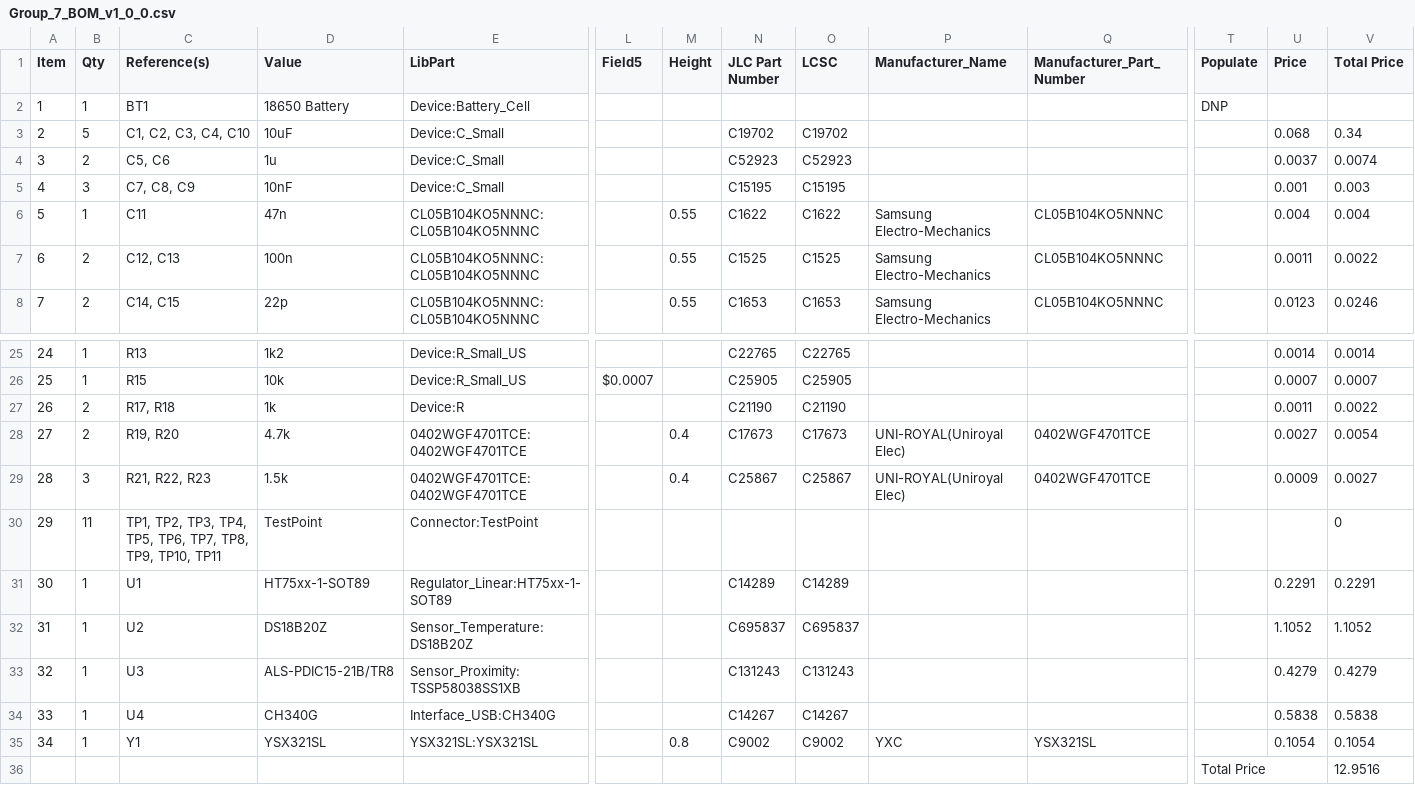
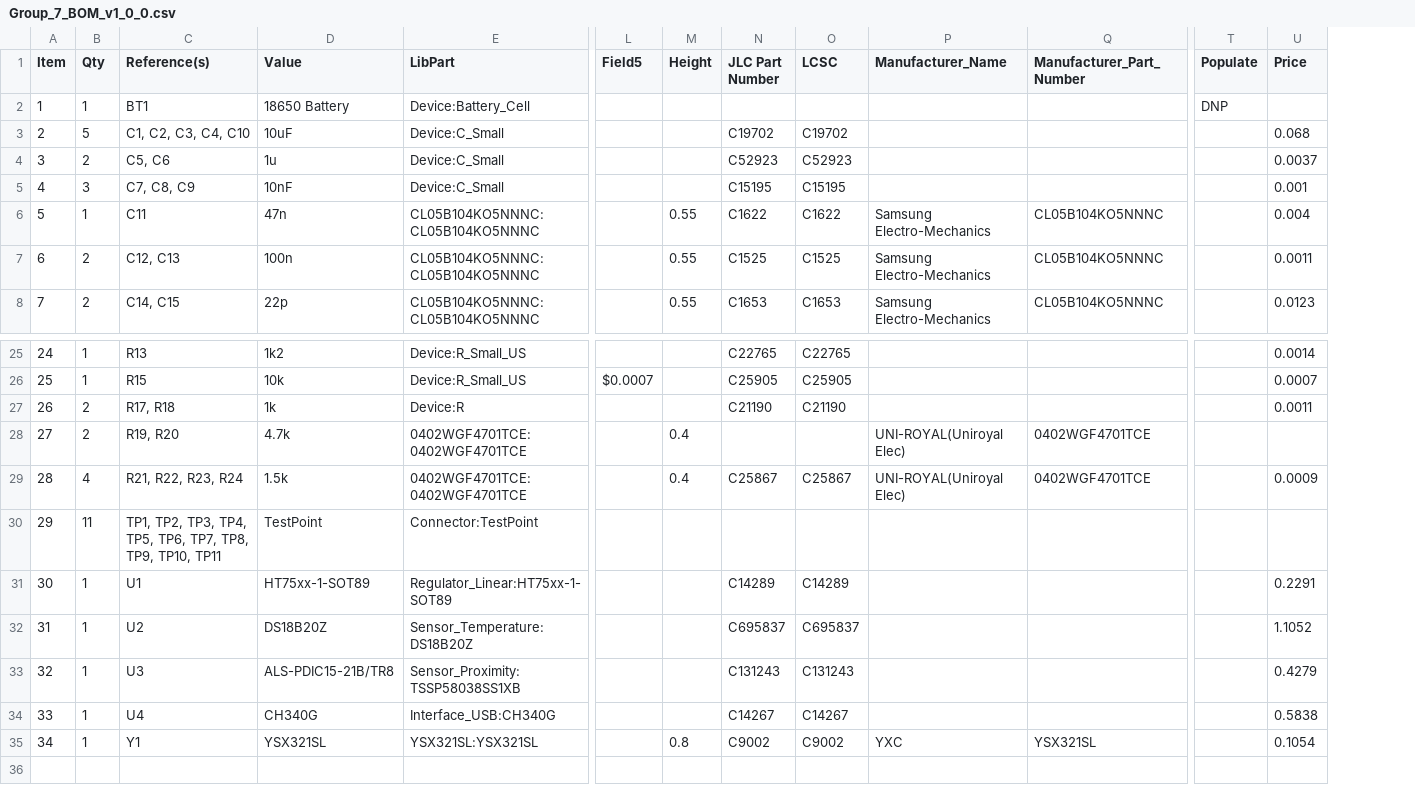
Before and after one commit to JNSRYA006/EEE3088F_HAT, a CSV file: Docs/BOMs/Group_7_BOM_v1_0_0.csv, drawn as a sheet; only a part is shown, gaps mark what is left out; rows hold the shown columns only; the diff names each change by its address in the sheet, - before the commit and + after, or states it on an @@ line.

```diff
--- a/Docs/BOMs/Group_7_BOM_v1_0_0.csv
+++ b/Docs/BOMs/Group_7_BOM_v1_0_0.csv
-column V (Total Price), rows 3-8: 0.34 | 0.0074 | 0.003 | 0.004 | 0.0022 | 0.0246; rows 25-35: 0.0014 | 0.0007 | 0.0022 | 0.0054 | 0.0027 | 0 | 0.2291 | 1.1052 | 0.4279 | 0.5838 | 0.1054
-N28 (JLC Part Number): C17673
+N28 (JLC Part Number): (empty)
-O28 (LCSC): C17673
+O28 (LCSC): (empty)
-U28 (Price): 0.0027
+U28 (Price): (empty)
-B29 (Qty): 3
+B29 (Qty): 4
-C29 (Reference(s)): R21, R22, R23
+C29 (Reference(s)): R21, R22, R23, R24
-row 36:  |  |  |  |  |  |  |  |  |  |  | Total Price |  | 12.9516
```
Also changed, not shown: 39 other files.
